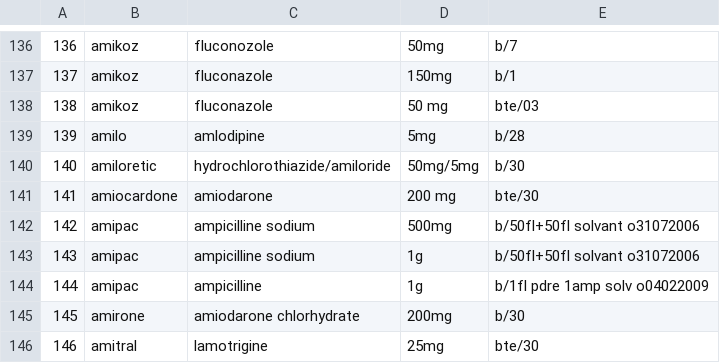
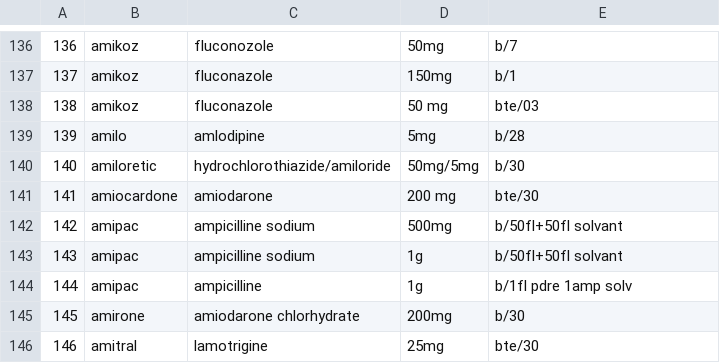
Before and after one commit to issamar/pharmagest, a CSV file: medocdb.csv, drawn as a sheet; only a part is shown, gaps mark what is left out.

Commit message:
alter addmed table

```diff
--- a/medocdb.csv
+++ b/medocdb.csv
@@ -141,5 +141,5 @@
 141,amiocardone,   amiodarone,200 mg,bte/30
-142,amipac,ampicilline sodium,500mg,b/50fl+50fl solvant  o31072006
-143,amipac,ampicilline sodium,1g,b/50fl+50fl solvant  o31072006
-144,amipac,ampicilline,1g,b/1fl pdre 1amp solv o04022009
+142,amipac,ampicilline sodium,500mg,b/50fl+50fl solvant
+143,amipac,ampicilline sodium,1g,b/50fl+50fl solvant
+144,amipac,ampicilline,1g,b/1fl pdre 1amp solv
 145,amirone,   amiodarone chlorhydrate,200mg,b/30
```
Also changed, not shown: 3 other files.
